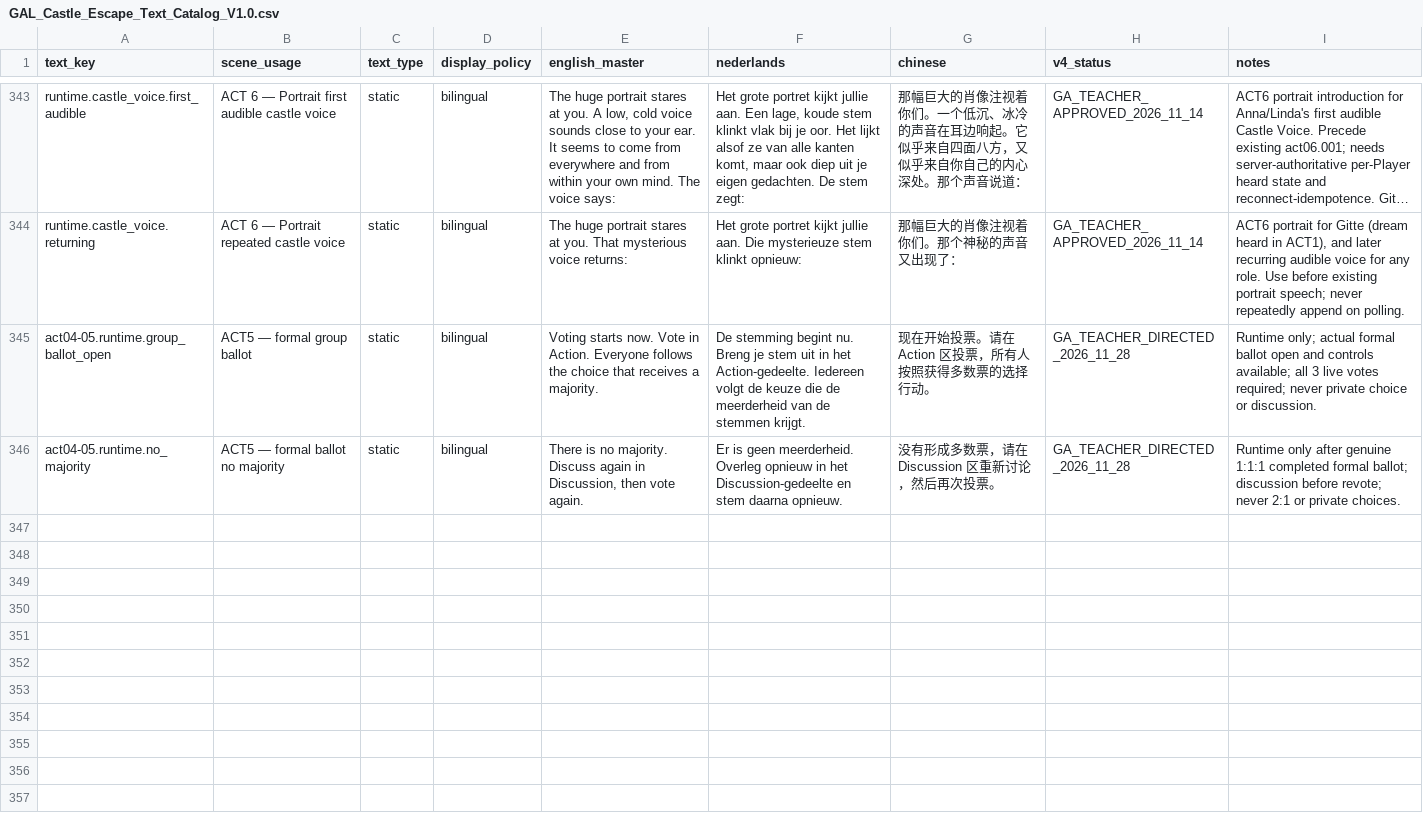
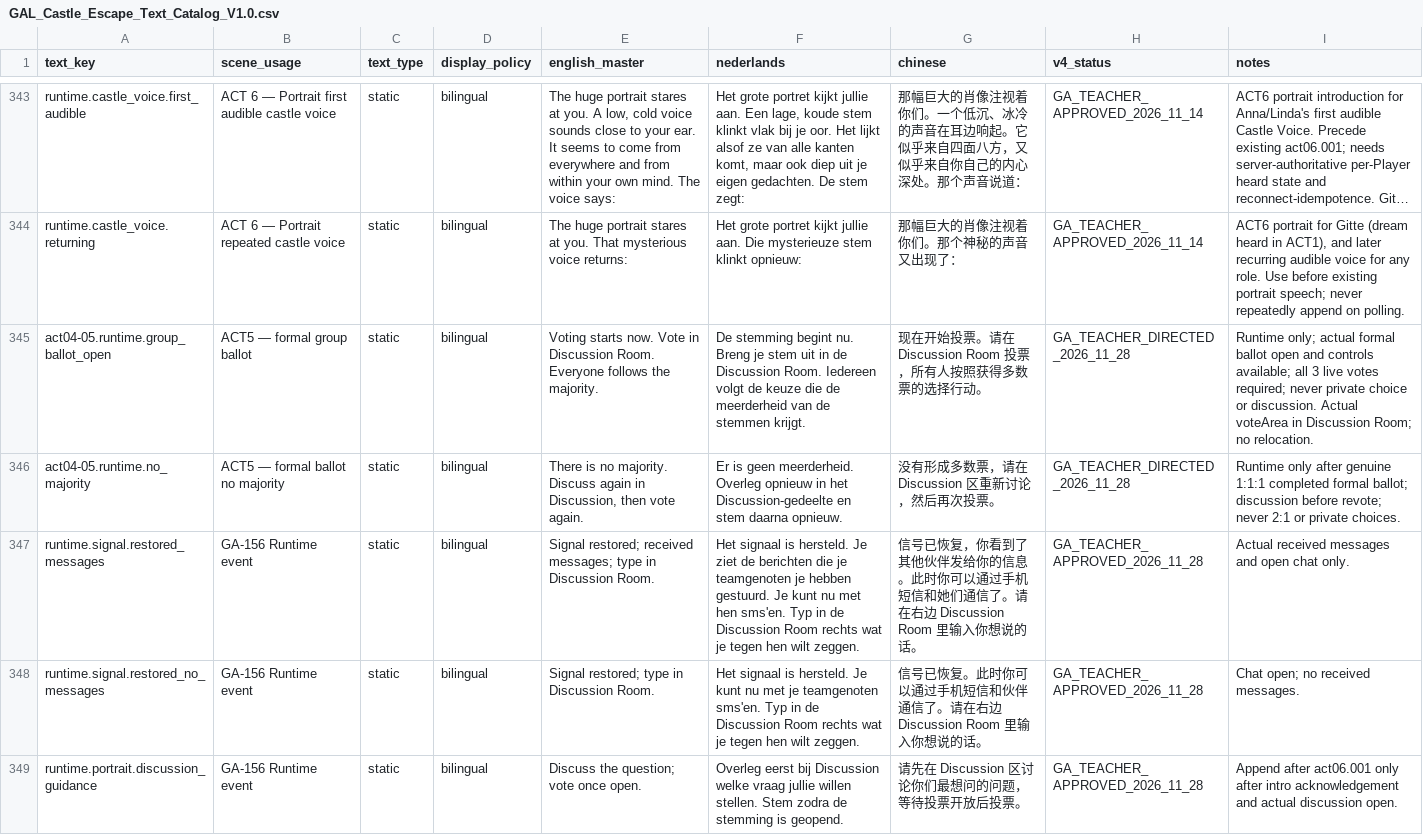
Before and after one commit to meifeng202309-commits/GAL-Escape-Castle, a CSV file: docs/specs/current/localization/GAL_Castle_Escape_Text_Catalog_V1.0.csv, drawn as a sheet; only a part is shown, gaps mark what is left out; long unchanged cells end in …; the diff covers the shown part only; the diff names each change by its address in the sheet, - before the commit and + after, or states it on an @@ line.

Commit message:
GA-156 complete approved Runtime batch: c

```diff
--- a/docs/specs/current/localization/GAL_Castle_Escape_Text_Catalog_V1.0.csv
+++ b/docs/specs/current/localization/GAL_Castle_Escape_Text_Catalog_V1.0.csv
-E345 (english_master): …Vote in Action. Everyone follows the choice that receives a majority.
+E345 (english_master): …Vote in Discussion Room. Everyone follows the majority.
-F345 (nederlands): …uit in het Action-gedeelte. Iedereen volgt…
+F345 (nederlands): …uit in de Discussion Room. Iedereen volgt…
-G345 (chinese): 现在开始投票。请在 Action 区投票，所有人按照获得多数票的选择行动。
+G345 (chinese): 现在开始投票。请在 Discussion Room 投票，所有人按照获得多数票的选择行动。
-I345 (notes): …or discussion.
+I345 (notes): …or discussion. Actual voteArea in Discussion Room; no relocation.
+row 347: runtime.signal.restored_messages | GA-156 Runtime event | static | bilingual | Signal restored; received messages; type in Discussion Room. | Het signaal is hersteld. Je ziet de berichten die je teamgenoten je hebben gestuurd. Je kunt nu met hen sms'en. Typ in de Discussion Room rechts wat je tegen hen wilt zeggen. | 信号已恢复，你看到了其他伙伴发给你的信息。此时你可以通过手机短信和她们通信了。请在右边 Discussion Room 里输入你想说的话。 | GA_TEACHER_APPROVED_2026_11_28 | Actual received messages and open chat only.
+row 348: runtime.signal.restored_no_messages | GA-156 Runtime event | static | bilingual | Signal restored; type in Discussion Room. | Het signaal is hersteld. Je kunt nu met je teamgenoten sms'en. Typ in de Discussion Room rechts wat je tegen hen wilt zeggen. | 信号已恢复。此时你可以通过手机短信和伙伴通信了。请在右边 Discussion Room 里输入你想说的话。 | GA_TEACHER_APPROVED_2026_11_28 | Chat open; no received messages.
+row 349: runtime.portrait.discussion_guidance | GA-156 Runtime event | static | bilingual | Discuss the question; vote once open. | Overleg eerst bij Discussion welke vraag jullie willen stellen. Stem zodra de stemming is geopend. | 请先在 Discussion 区讨论你们最想问的问题，等待投票开放后投票。 | GA_TEACHER_APPROVED_2026_11_28 | Append after act06.001 only after intro acknowledgement and actual discussion open.
```
Also changed, not shown: 4 added rows elsewhere in this file.
